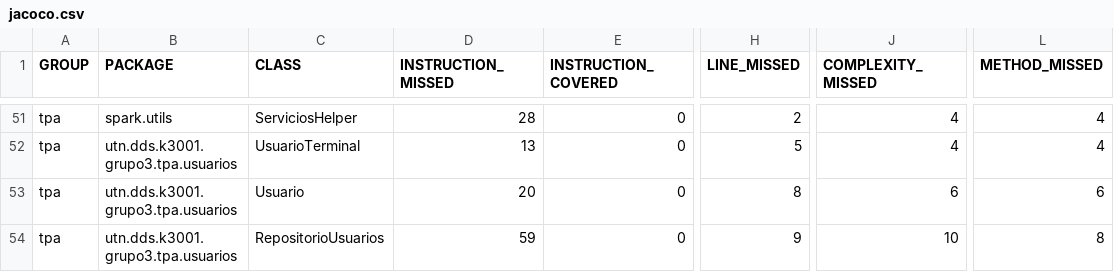
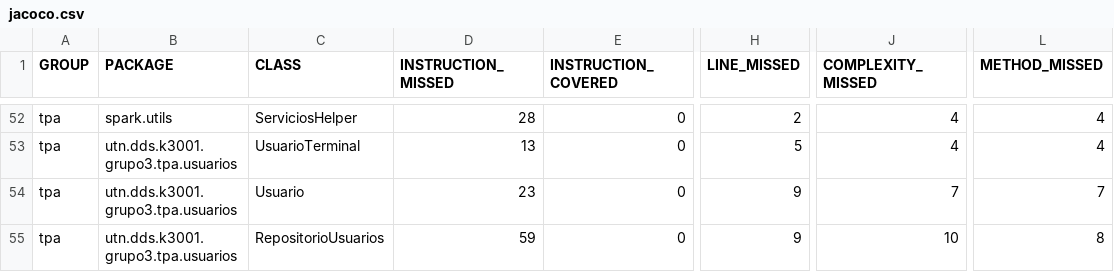
Before and after one commit to juanisierra/tp-dds-2016-grupo3, a CSV file: jacoco.csv, drawn as a sheet; only a part is shown, gaps mark what is left out; addresses are those after the commit; the diff covers the shown part only; the diff names each change by its address in the sheet, - before the commit and + after, or states it on an @@ line.

```diff
--- a/jacoco.csv
+++ b/jacoco.csv
-D54 (INSTRUCTION_MISSED): 20
+D54 (INSTRUCTION_MISSED): 23
-H54 (LINE_MISSED): 8
+H54 (LINE_MISSED): 9
-J54 (COMPLEXITY_MISSED): 6
+J54 (COMPLEXITY_MISSED): 7
-L54 (METHOD_MISSED): 6
+L54 (METHOD_MISSED): 7
```
Also changed, not shown: 1 added row and 11 edited cells elsewhere in this file, 45 other files.
